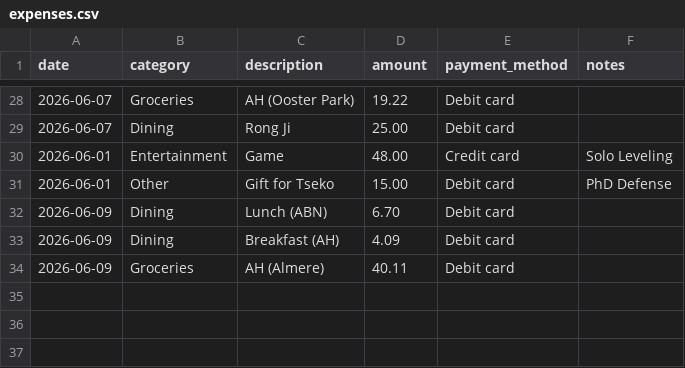
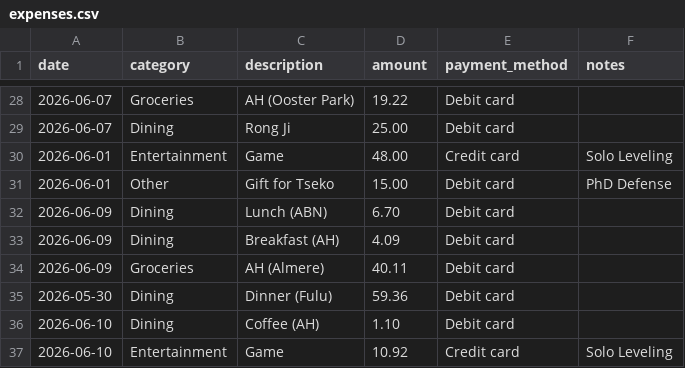
Before and after one commit to sxzhang1201/personal-budget, a CSV file: data/expenses.csv, drawn as a sheet; only a part is shown, gaps mark what is left out; the diff names each change by its address in the sheet, - before the commit and + after, or states it on an @@ line.

Commit message:
Update expenses.csv

```diff
--- a/data/expenses.csv
+++ b/data/expenses.csv
+row 35: 2026-05-30 | Dining | Dinner (Fulu) | 59.36 | Debit card
+row 36: 2026-06-10 | Dining | Coffee (AH) | 1.10 | Debit card
+row 37: 2026-06-10 | Entertainment | Game | 10.92 | Credit card | Solo Leveling
```
